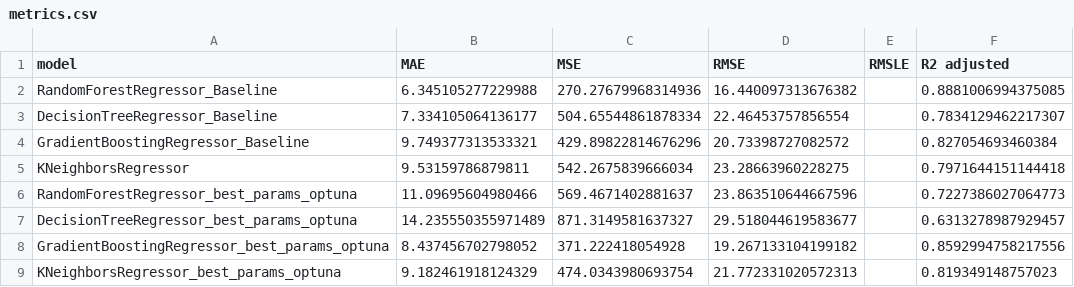
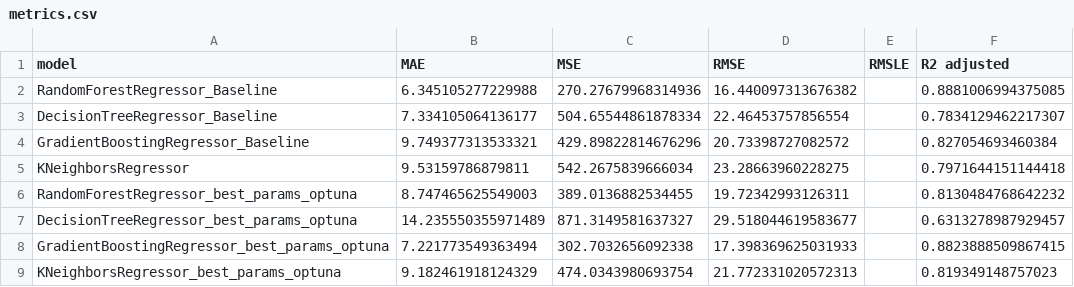
Before and after one commit to myxa95/02_Predicting-earthquakes-in-the-world, a CSV file: data/metrics.csv, drawn as a sheet.

```diff
--- a/data/metrics.csv
+++ b/data/metrics.csv
@@ -5,5 +5,5 @@ GradientBoostingRegressor_Baseline,9.749377313533321,429.89822814676296,20.73398
 KNeighborsRegressor,9.53159786879811,542.2675839666034,23.28663960228275,,0.7971644151144418
-RandomForestRegressor_best_params_optuna,11.09695604980466,569.4671402881637,23.863510644667596,,0.7227386027064773
+RandomForestRegressor_best_params_optuna,8.747465625549003,389.0136882534455,19.72342993126311,,0.8130484768642232
 DecisionTreeRegressor_best_params_optuna,14.235550355971489,871.3149581637327,29.518044619583677,,0.6313278987929457
-GradientBoostingRegressor_best_params_optuna,8.437456702798052,371.222418054928,19.267133104199182,,0.8592994758217556
+GradientBoostingRegressor_best_params_optuna,7.221773549363494,302.7032656092338,17.398369625031933,,0.8823888509867415
 KNeighborsRegressor_best_params_optuna,9.182461918124329,474.0343980693754,21.772331020572313,,0.819349148757023
```
Also changed, not shown: 5 other files.
